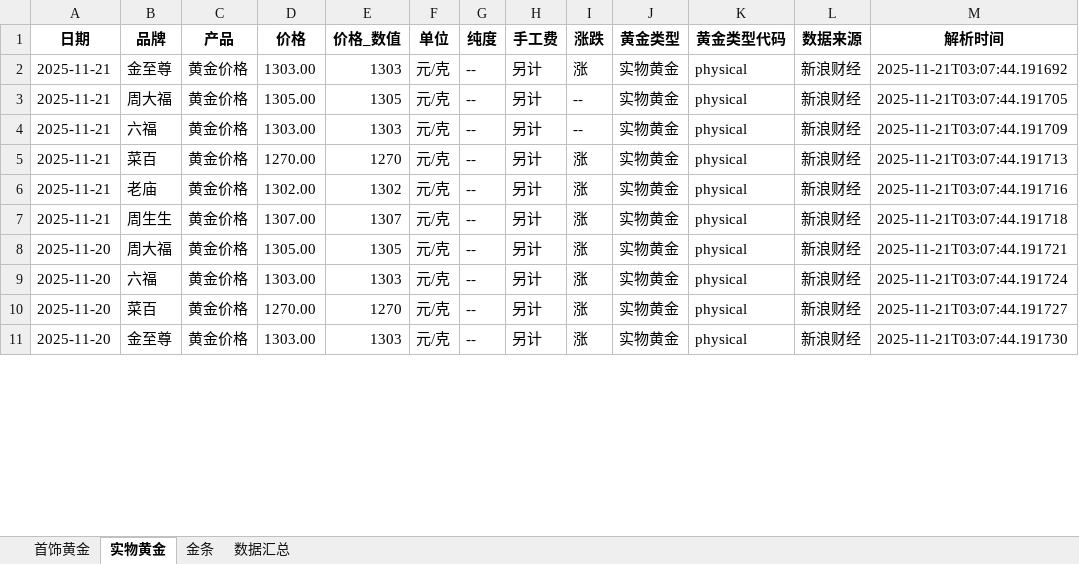
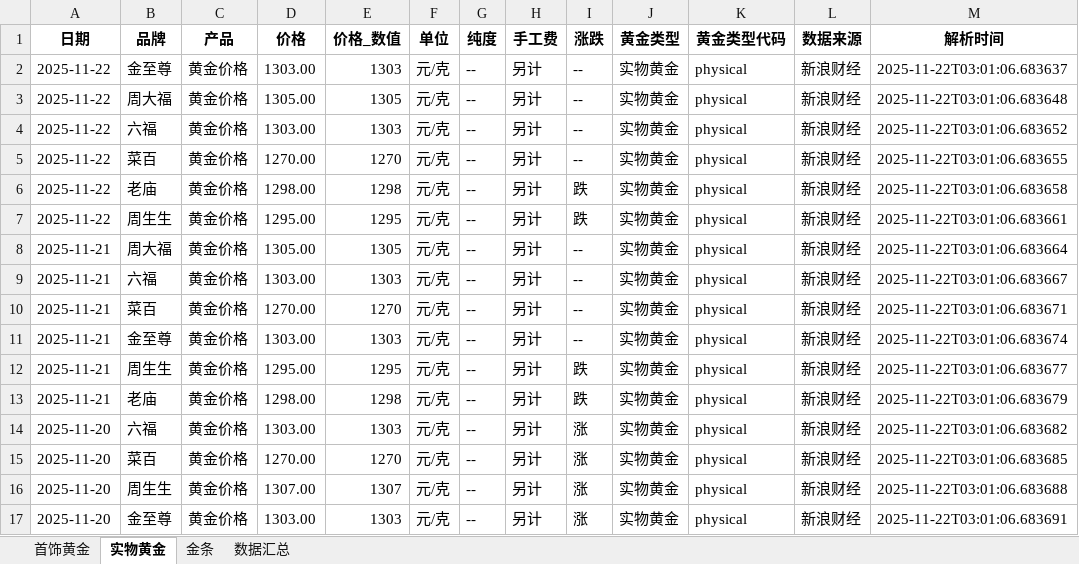
Before and after one commit to chengazhen/python-gold, an Excel workbook: combined_gold_data.xlsx, sheet 实物黄金, drawn as a sheet; only a part is shown; values as stored, in another font and other column widths than the file's, no borders; addresses are those after the commit; the diff covers the shown part only; the diff names each change by its address in the sheet, - before the commit and + after, or states it on an @@ line.

```diff
--- a/combined_gold_data.xlsx (sheet 实物黄金)
+++ b/combined_gold_data.xlsx (sheet 实物黄金)
-A2 (日期): 2025-11-21
+A2 (日期): 2025-11-22
-I2 (涨跌): 涨
+I2 (涨跌): --
-M2 (解析时间): 2025-11-21T03:07:44.191692
+M2 (解析时间): 2025-11-22T03:01:06.683637
+row 3: 2025-11-22 | 周大福 | 黄金价格 | 1305.00 | 1305 | 元/克 | -- | 另计 | -- | 实物黄金 | physical | 新浪财经 | 2025-11-22T03:01:06.683648
+row 4: 2025-11-22 | 六福 | 黄金价格 | 1303.00 | 1303 | 元/克 | -- | 另计 | -- | 实物黄金 | physical | 新浪财经 | 2025-11-22T03:01:06.683652
+row 5: 2025-11-22 | 菜百 | 黄金价格 | 1270.00 | 1270 | 元/克 | -- | 另计 | -- | 实物黄金 | physical | 新浪财经 | 2025-11-22T03:01:06.683655
+row 6: 2025-11-22 | 老庙 | 黄金价格 | 1298.00 | 1298 | 元/克 | -- | 另计 | 跌 | 实物黄金 | physical | 新浪财经 | 2025-11-22T03:01:06.683658
+row 7: 2025-11-22 | 周生生 | 黄金价格 | 1295.00 | 1295 | 元/克 | -- | 另计 | 跌 | 实物黄金 | physical | 新浪财经 | 2025-11-22T03:01:06.683661
-M8 (解析时间): 2025-11-21T03:07:44.191705
+M8 (解析时间): 2025-11-22T03:01:06.683664
-M9 (解析时间): 2025-11-21T03:07:44.191709
+M9 (解析时间): 2025-11-22T03:01:06.683667
-I10:I11 (涨跌): 涨
+I10:I11 (涨跌): --
-M10 (解析时间): 2025-11-21T03:07:44.191713
+M10 (解析时间): 2025-11-22T03:01:06.683671
-B11 (品牌): 老庙
+B11 (品牌): 金至尊
-D11 (价格): 1302.00
+D11 (价格): 1303.00
-E11 (价格_数值): 1302
+E11 (价格_数值): 1303
-M11 (解析时间): 2025-11-21T03:07:44.191716
+M11 (解析时间): 2025-11-22T03:01:06.683674
-D12 (价格): 1307.00
+D12 (价格): 1295.00
-E12 (价格_数值): 1307
+E12 (价格_数值): 1295
-I12:I13 (涨跌): 涨
+I12:I13 (涨跌): 跌
-M12 (解析时间): 2025-11-21T03:07:44.191718
+M12 (解析时间): 2025-11-22T03:01:06.683677
-A13 (日期): 2025-11-20
+A13 (日期): 2025-11-21
-B13 (品牌): 周大福
+B13 (品牌): 老庙
-D13 (价格): 1305.00
+D13 (价格): 1298.00
-E13 (价格_数值): 1305
+E13 (价格_数值): 1298
-M13 (解析时间): 2025-11-21T03:07:44.191721
+M13 (解析时间): 2025-11-22T03:01:06.683679
-M14 (解析时间): 2025-11-21T03:07:44.191724
+M14 (解析时间): 2025-11-22T03:01:06.683682
-M15 (解析时间): 2025-11-21T03:07:44.191727
+M15 (解析时间): 2025-11-22T03:01:06.683685
+row 16: 2025-11-20 | 周生生 | 黄金价格 | 1307.00 | 1307 | 元/克 | -- | 另计 | 涨 | 实物黄金 | physical | 新浪财经 | 2025-11-22T03:01:06.683688
-M17 (解析时间): 2025-11-21T03:07:44.191730
+M17 (解析时间): 2025-11-22T03:01:06.683691
```
Also changed, not shown: 6 removed rows and 98 edited cells elsewhere in this sheet, sheet 金条, sheet 首饰黄金, sheet 数据汇总, gold_bar_latest.xlsx, jewelry_gold_latest.xlsx, 11 other files.
